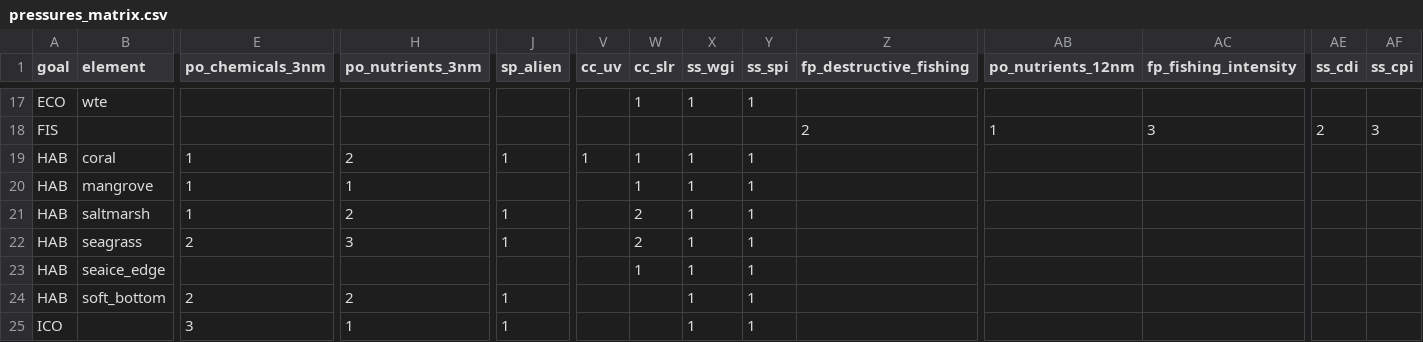
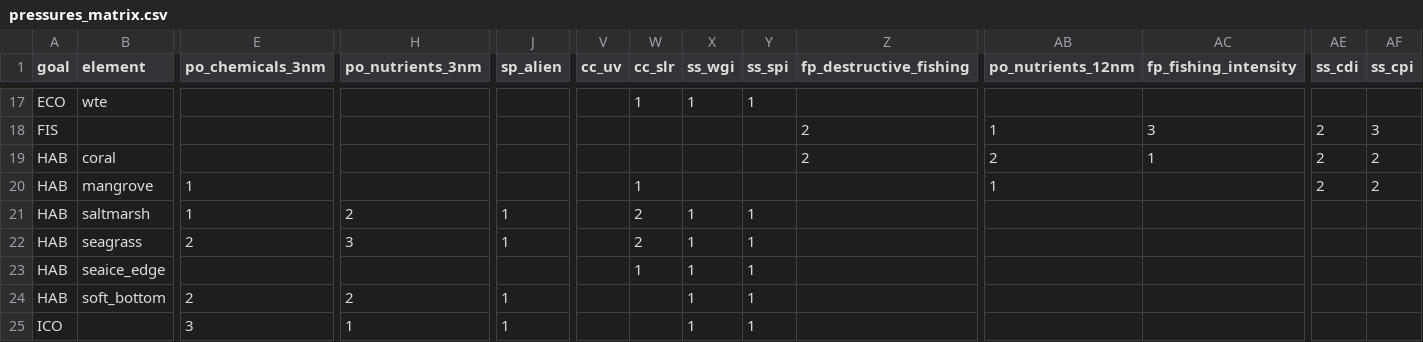
Before and after one commit to OHI-Science/ken, a CSV file: region2017/conf/pressures_matrix.csv, drawn as a sheet; only a part is shown, gaps mark what is left out; removed rows and columns are numbered as before the commit, all else as after; rows hold the shown columns only; the diff names each change by its address in the sheet, - before the commit and + after, or states it on an @@ line.

```diff
--- a/region2017/conf/pressures_matrix.csv
+++ b/region2017/conf/pressures_matrix.csv
-row 19: HAB | coral | 1 | 2 | 1 | 1 | 1 | 1 | 1
+row 19: HAB | coral |  |  |  |  |  |  |  | 2 | 2 | 1 | 2 | 2
-H20 (po_nutrients_3nm): 1
+H20 (po_nutrients_3nm): (empty)
-X20 (ss_wgi): 1
+X20 (ss_wgi): (empty)
-Y20 (ss_spi): 1
+Y20 (ss_spi): (empty)
-AB20 (po_nutrients_12nm): (empty)
+AB20 (po_nutrients_12nm): 1
-AE20 (ss_cdi): (empty)
+AE20 (ss_cdi): 2
-AF20 (ss_cpi): (empty)
+AF20 (ss_cpi): 2
```
Also changed, not shown: region2017/layers.csv, region2017/scores.csv.
